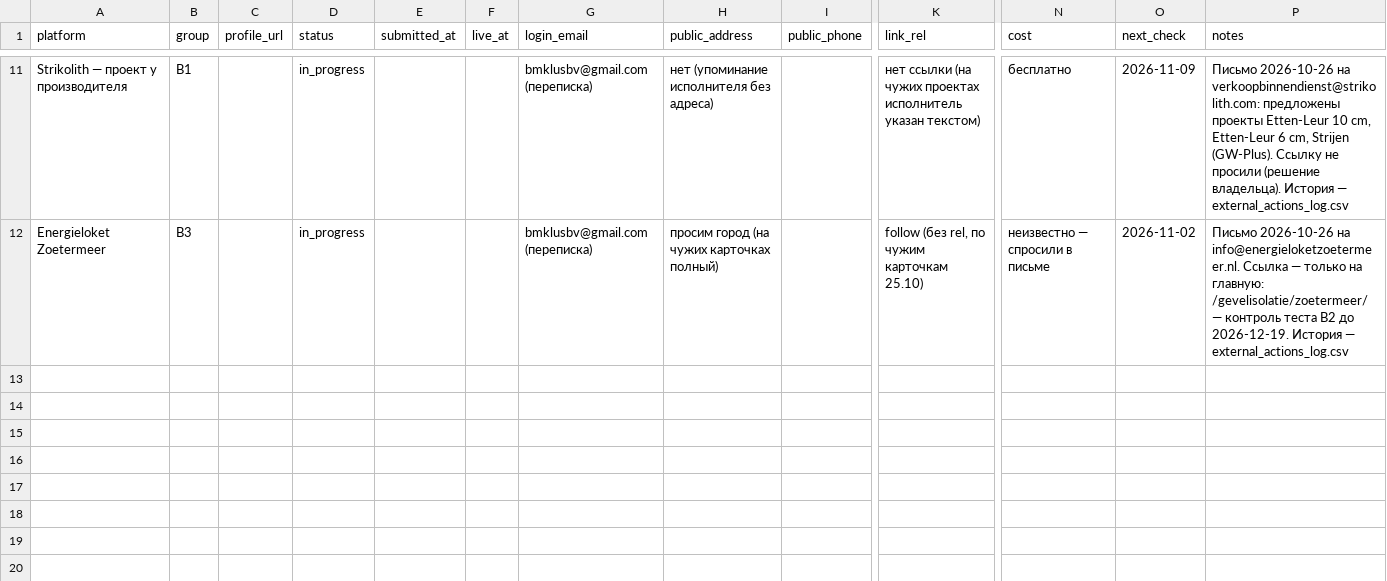
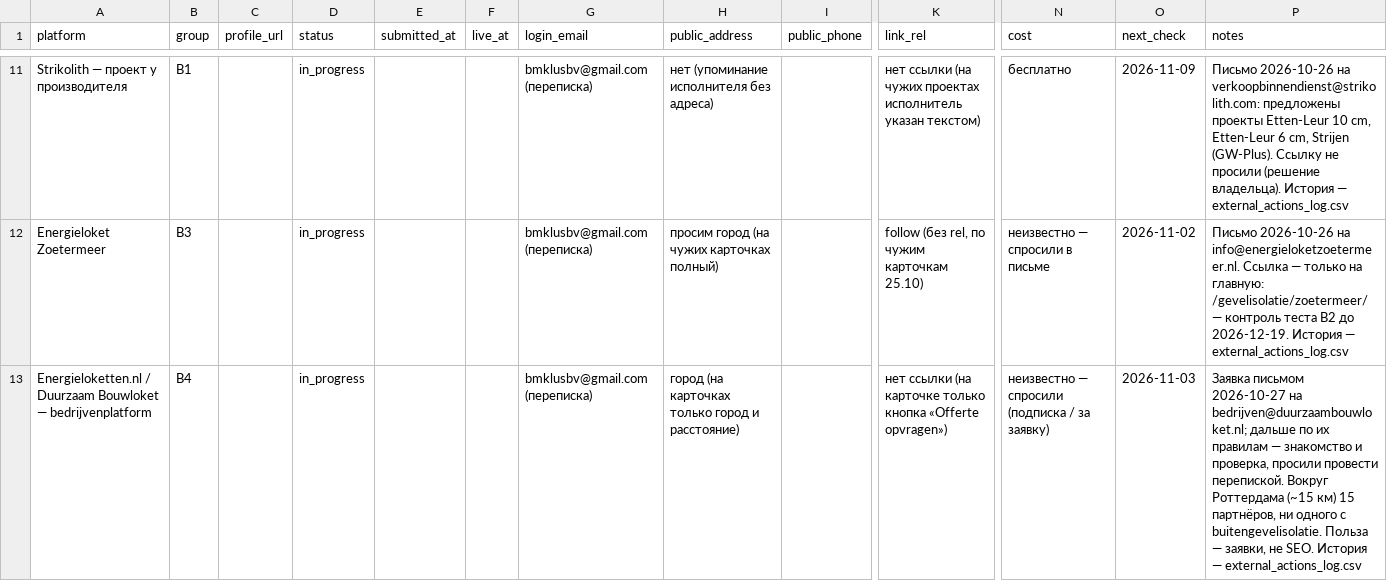
Before and after one commit to tolyan0307/dev.bm-klus-bv.nl, a CSV file: seo-ops/data/external_profiles.csv, drawn as a sheet; only a part is shown, gaps mark what is left out; rows hold the shown columns only; the diff names each change by its address in the sheet, - before the commit and + after, or states it on an @@ line.

```diff
--- a/seo-ops/data/external_profiles.csv
+++ b/seo-ops/data/external_profiles.csv
+row 13: Energieloketten.nl / Duurzaam Bouwloket — bedrijvenplatform | B4 |  | in_progress |  |  | bmklusbv@gmail.com (переписка) | город (на карточках только город и расстояние) |  | нет ссылки (на карточке только кнопка «Offerte opvragen») | неизвестно — спросили (подписка / за заявку) | 2026-11-03 | Заявка письмом 2026-10-27 на bedrijven@duurzaambouwloket.nl; дальше по их правилам — знакомство и проверка, просили провести перепиской. Вокруг Роттердама (~15 км) 15 партнёров, ни одного с buitengevelisolatie. Польза — заявки, не SEO. История — external_actions_log.csv
```
Also changed, not shown: seo-ops/data/external_actions_log.csv, 4 other files.
